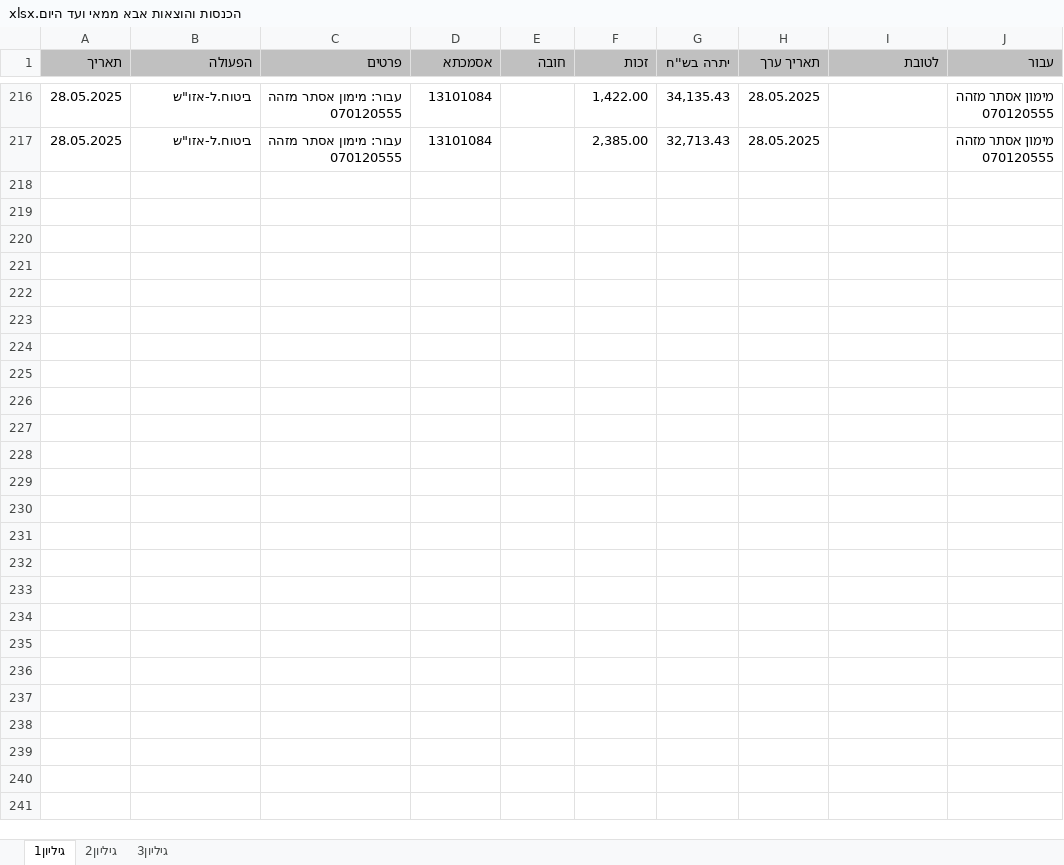
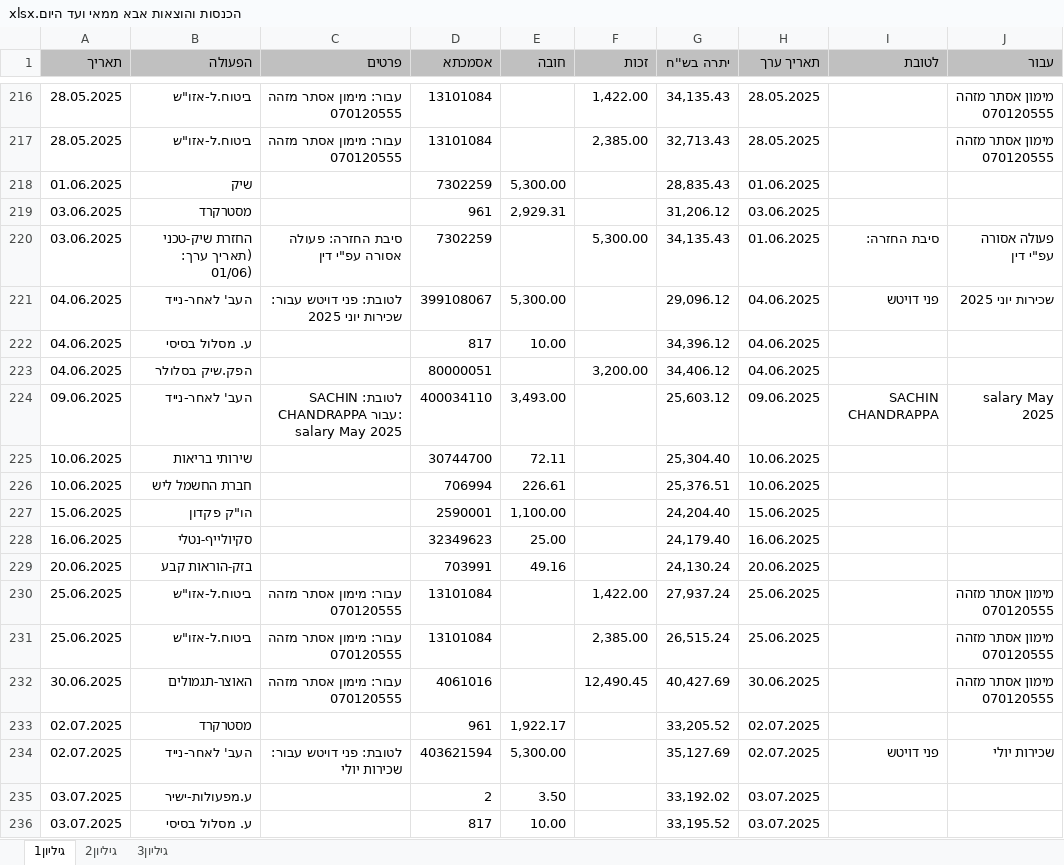
Before and after one commit to bennym1973/bank-expenses-analysis, an Excel workbook: הכנסות והוצאות אבא ממאי ועד היום.xlsx, sheet גיליון1, drawn as a sheet; only a part is shown, gaps mark what is left out; values as stored, in another font and other column widths than the file's, no borders; the diff covers the shown part only; the diff names each change by its address in the sheet, - before the commit and + after, or states it on an @@ line.

Commit message:
Updated Excel data file

```diff
--- a/הכנסות והוצאות אבא ממאי ועד היום.xlsx (sheet גיליון1)
+++ b/הכנסות והוצאות אבא ממאי ועד היום.xlsx (sheet גיליון1)
+row 218: 01.06.2025 | שיק |  | 7302259 | 5,300.00 |  | 28,835.43 | 01.06.2025
+row 219: 03.06.2025 | מסטרקרד |  | 961 | 2,929.31 |  | 31,206.12 | 03.06.2025
+row 220: 03.06.2025 | החזרת שיק-טכני (תאריך ערך: 01/06) | סיבת החזרה: פעולה אסורה עפ"י דין | 7302259 |  | 5,300.00 | 34,135.43 | 01.06.2025 | סיבת החזרה: | פעולה אסורה עפ"י דין
+row 221: 04.06.2025 | העב' לאחר-נייד | לטובת: פני דויטש עבור: שכירות יוני 2025 | 399108067 | 5,300.00 |  | 29,096.12 | 04.06.2025 | פני דויטש | שכירות יוני 2025
+row 222: 04.06.2025 | ע. מסלול בסיסי |  | 817 | 10.00 |  | 34,396.12 | 04.06.2025
+row 223: 04.06.2025 | הפק.שיק בסלולר |  | 80000051 |  | 3,200.00 | 34,406.12 | 04.06.2025
+row 224: 09.06.2025 | העב' לאחר-נייד | לטובת: SACHIN CHANDRAPPA עבור: salary May 2025 | 400034110 | 3,493.00 |  | 25,603.12 | 09.06.2025 | SACHIN CHANDRAPPA | salary May 2025
+row 225: 10.06.2025 | שירותי בריאות |  | 30744700 | 72.11 |  | 25,304.40 | 10.06.2025
+row 226: 10.06.2025 | חברת החשמל ליש |  | 706994 | 226.61 |  | 25,376.51 | 10.06.2025
+row 227: 15.06.2025 | הו"ק פקדון |  | 2590001 | 1,100.00 |  | 24,204.40 | 15.06.2025
+row 228: 16.06.2025 | סקיולייף-נטלי |  | 32349623 | 25.00 |  | 24,179.40 | 16.06.2025
+row 229: 20.06.2025 | בזק-הוראות קבע |  | 703991 | 49.16 |  | 24,130.24 | 20.06.2025
+row 230: 25.06.2025 | ביטוח.ל-אזו"ש | עבור: מימון אסתר מזהה 070120555 | 13101084 |  | 1,422.00 | 27,937.24 | 25.06.2025 |  | מימון אסתר מזהה 070120555
+row 231: 25.06.2025 | ביטוח.ל-אזו"ש | עבור: מימון אסתר מזהה 070120555 | 13101084 |  | 2,385.00 | 26,515.24 | 25.06.2025 |  | מימון אסתר מזהה 070120555
+row 232: 30.06.2025 | האוצר-תגמולים | עבור: מימון אסתר מזהה 070120555 | 4061016 |  | 12,490.45 | 40,427.69 | 30.06.2025 |  | מימון אסתר מזהה 070120555
+row 233: 02.07.2025 | מסטרקרד |  | 961 | 1,922.17 |  | 33,205.52 | 02.07.2025
+row 234: 02.07.2025 | העב' לאחר-נייד | לטובת: פני דויטש עבור: שכירות יולי | 403621594 | 5,300.00 |  | 35,127.69 | 02.07.2025 | פני דויטש | שכירות יולי
+row 235: 03.07.2025 | ע.מפעולות-ישיר |  | 2 | 3.50 |  | 33,192.02 | 03.07.2025
+row 236: 03.07.2025 | ע. מסלול בסיסי |  | 817 | 10.00 |  | 33,195.52 | 03.07.2025
```
Also changed, not shown: 28 added rows elsewhere in this sheet.
